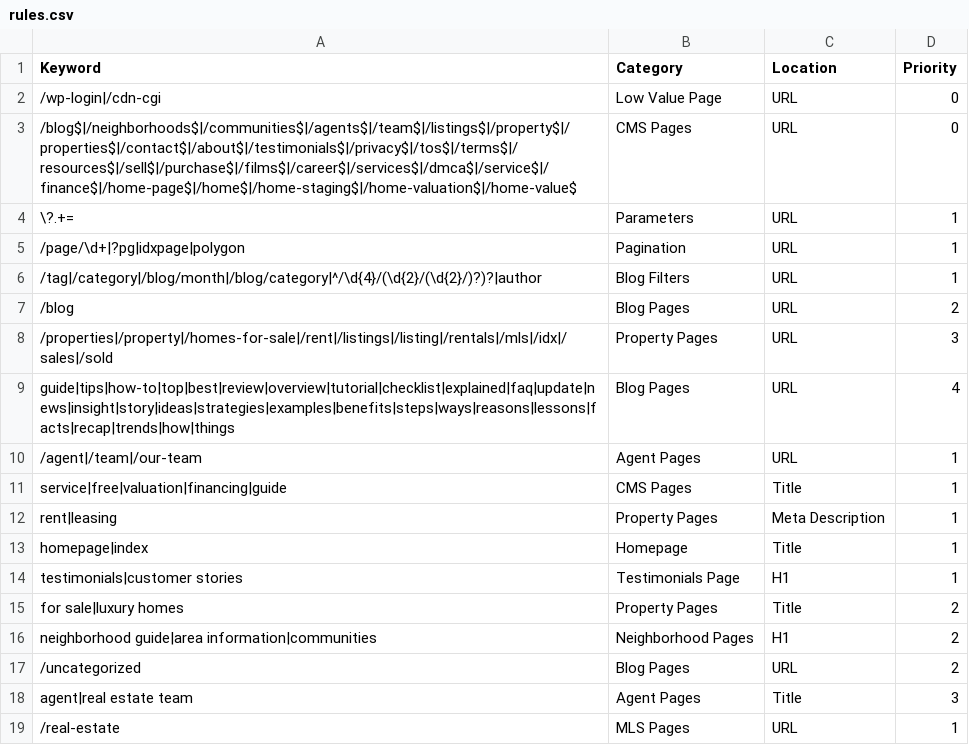
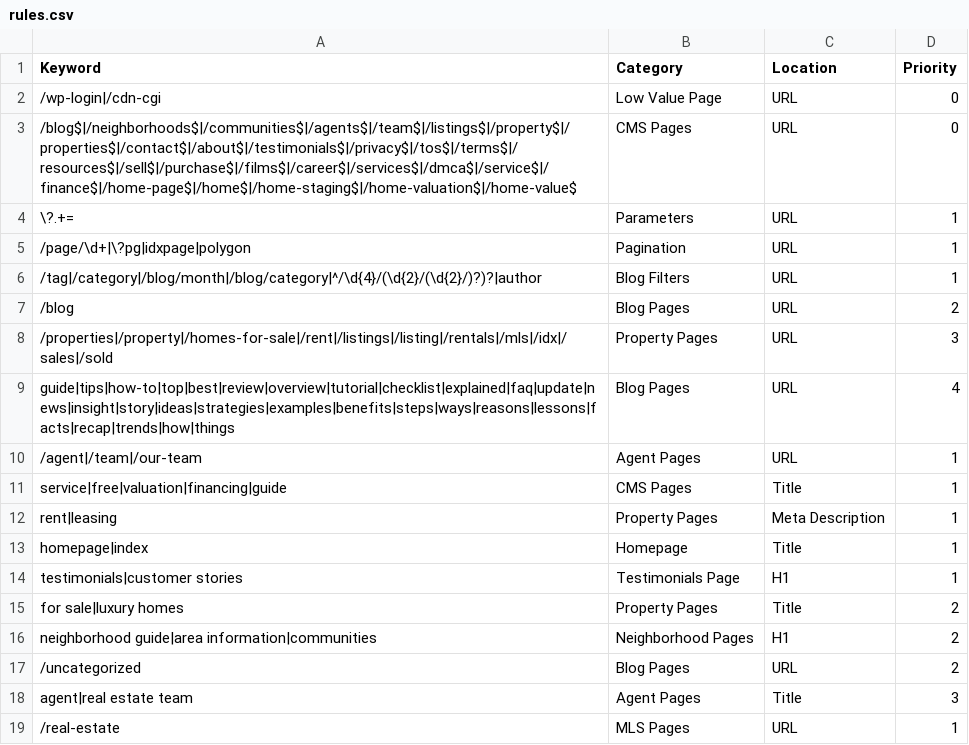
Before and after one commit to nachomanbot/categorize-2.0, a CSV file: rules.csv, drawn as a sheet.

Commit message:
Update rules.csv

```diff
--- a/rules.csv
+++ b/rules.csv
@@ -4,3 +4,3 @@ Keyword,Category,Location,Priority
 \?.+=,Parameters,URL,1
-/page/\d+|?pg|idxpage|polygon,Pagination,URL,1
+/page/\d+|\?pg|idxpage|polygon,Pagination,URL,1
 /tag|/category|/blog/month|/blog/category|^/\d{4}/(\d{2}/(\d{2}/)?)?|author,Blog Filters,URL,1
```
